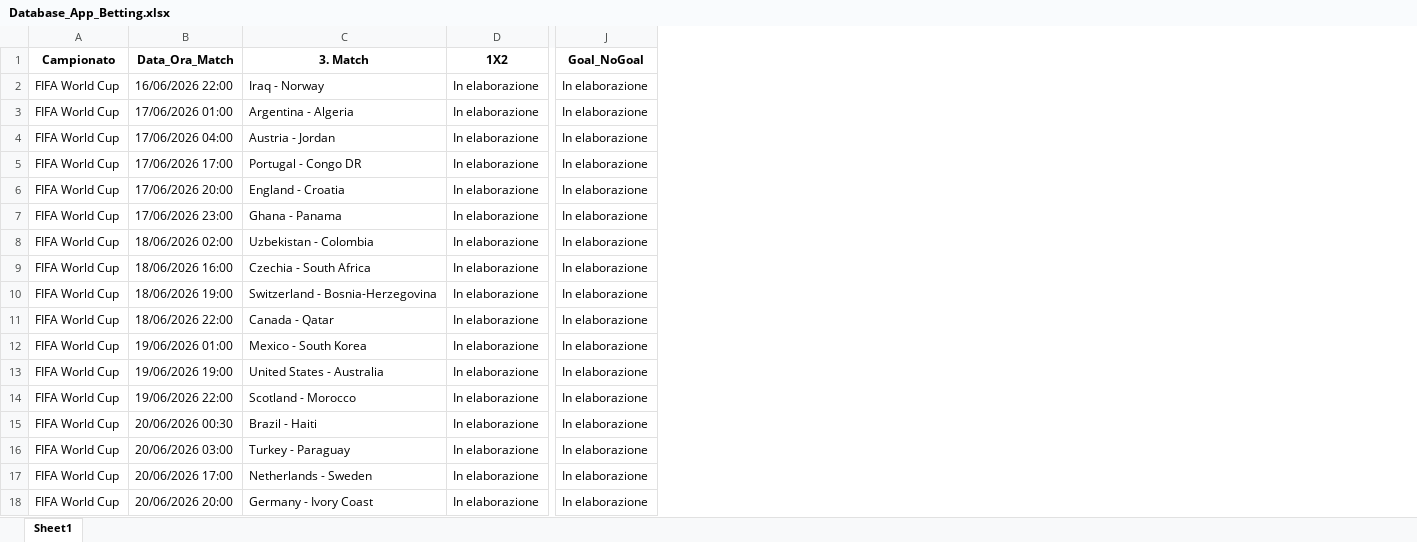
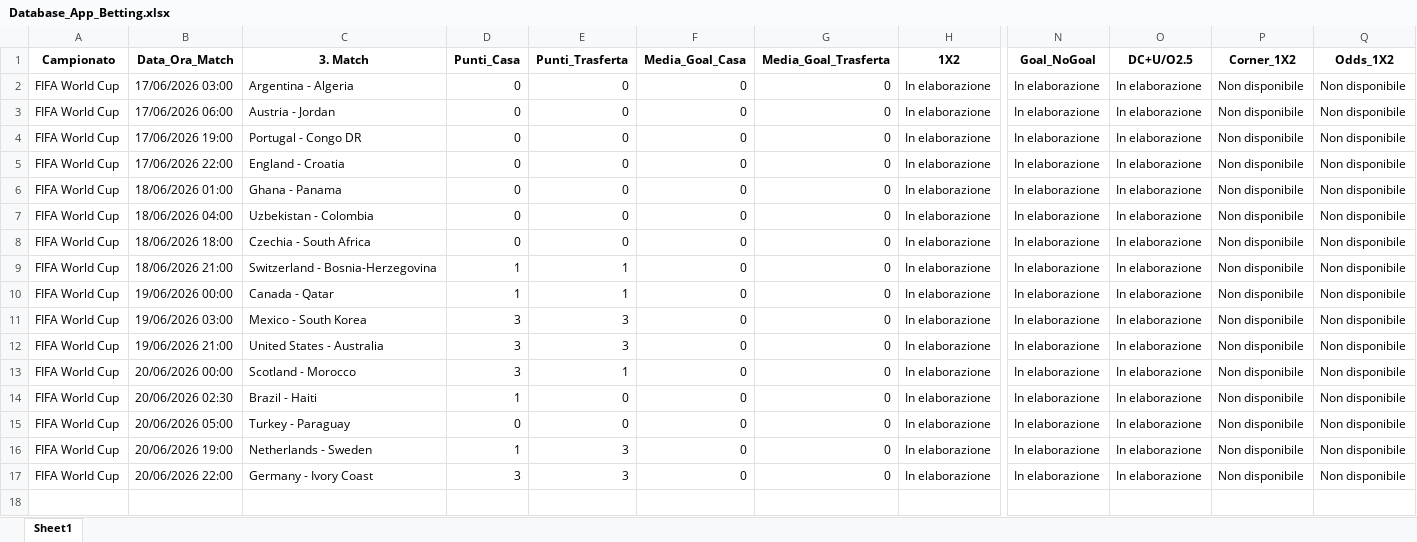
Before and after one commit to CodeMV26/app-betting-codice, an Excel workbook: Database_App_Betting.xlsx, sheet Sheet1, drawn as a sheet; only a part is shown, gaps mark what is left out; values as stored, in another font and other column widths than the file's, no borders; removed rows and columns are numbered as before the commit, all else as after; rows hold the shown columns only; the diff names each change by its address in the sheet, - before the commit and + after, or states it on an @@ line.

```diff
--- a/Database_App_Betting.xlsx (sheet Sheet1)
+++ b/Database_App_Betting.xlsx (sheet Sheet1)
+column D (Punti_Casa), rows 2-17: 0 | 0 | 0 | 0 | 0 | 0 | 0 | 1 | 1 | 3 | 3 | 3 | 1 | 0 | 1 | 3
+column E (Punti_Trasferta), rows 2-17: 0 | 0 | 0 | 0 | 0 | 0 | 0 | 1 | 1 | 3 | 3 | 1 | 0 | 0 | 3 | 3
+column F (Media_Goal_Casa), rows 2-17: all 0
+column G (Media_Goal_Trasferta), rows 2-17: all 0
+column O (DC+U/O2.5), rows 2-17: all In elaborazione
+column P (Corner_1X2), rows 2-17: all Non disponibile
+column Q (Odds_1X2), rows 2-17: all Non disponibile
-row 2: FIFA World Cup | 16/06/2026 22:00 | Iraq - Norway | In elaborazione | In elaborazione
-B2 (Data_Ora_Match): 17/06/2026 01:00
+B2 (Data_Ora_Match): 17/06/2026 03:00
-B3 (Data_Ora_Match): 17/06/2026 04:00
+B3 (Data_Ora_Match): 17/06/2026 06:00
-B4 (Data_Ora_Match): 17/06/2026 17:00
+B4 (Data_Ora_Match): 17/06/2026 19:00
-B5 (Data_Ora_Match): 17/06/2026 20:00
+B5 (Data_Ora_Match): 17/06/2026 22:00
-B6 (Data_Ora_Match): 17/06/2026 23:00
+B6 (Data_Ora_Match): 18/06/2026 01:00
-B7 (Data_Ora_Match): 18/06/2026 02:00
+B7 (Data_Ora_Match): 18/06/2026 04:00
-B8 (Data_Ora_Match): 18/06/2026 16:00
+B8 (Data_Ora_Match): 18/06/2026 18:00
-B9 (Data_Ora_Match): 18/06/2026 19:00
+B9 (Data_Ora_Match): 18/06/2026 21:00
-B10 (Data_Ora_Match): 18/06/2026 22:00
+B10 (Data_Ora_Match): 19/06/2026 00:00
-B11 (Data_Ora_Match): 19/06/2026 01:00
+B11 (Data_Ora_Match): 19/06/2026 03:00
-B12 (Data_Ora_Match): 19/06/2026 19:00
+B12 (Data_Ora_Match): 19/06/2026 21:00
-B13 (Data_Ora_Match): 19/06/2026 22:00
+B13 (Data_Ora_Match): 20/06/2026 00:00
-B14 (Data_Ora_Match): 20/06/2026 00:30
+B14 (Data_Ora_Match): 20/06/2026 02:30
-B15 (Data_Ora_Match): 20/06/2026 03:00
+B15 (Data_Ora_Match): 20/06/2026 05:00
-B16 (Data_Ora_Match): 20/06/2026 17:00
+B16 (Data_Ora_Match): 20/06/2026 19:00
-B17 (Data_Ora_Match): 20/06/2026 20:00
+B17 (Data_Ora_Match): 20/06/2026 22:00
```
Also changed, not shown: Pronostici_App_Betting.xlsx.
